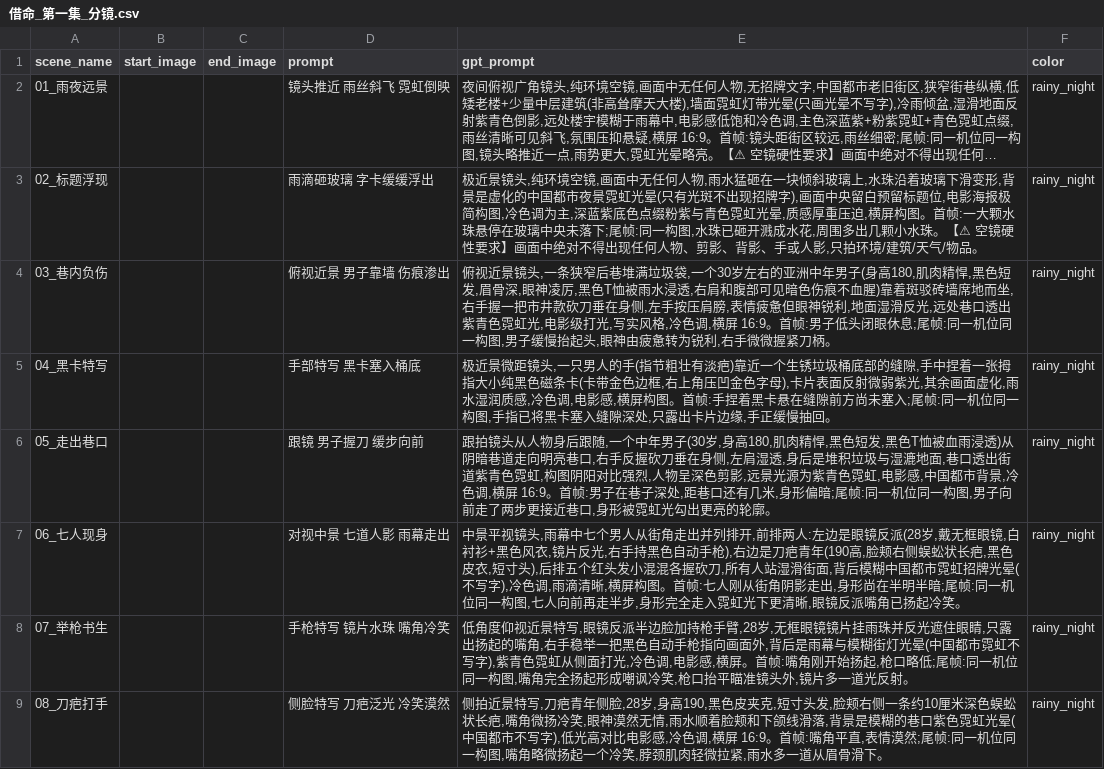
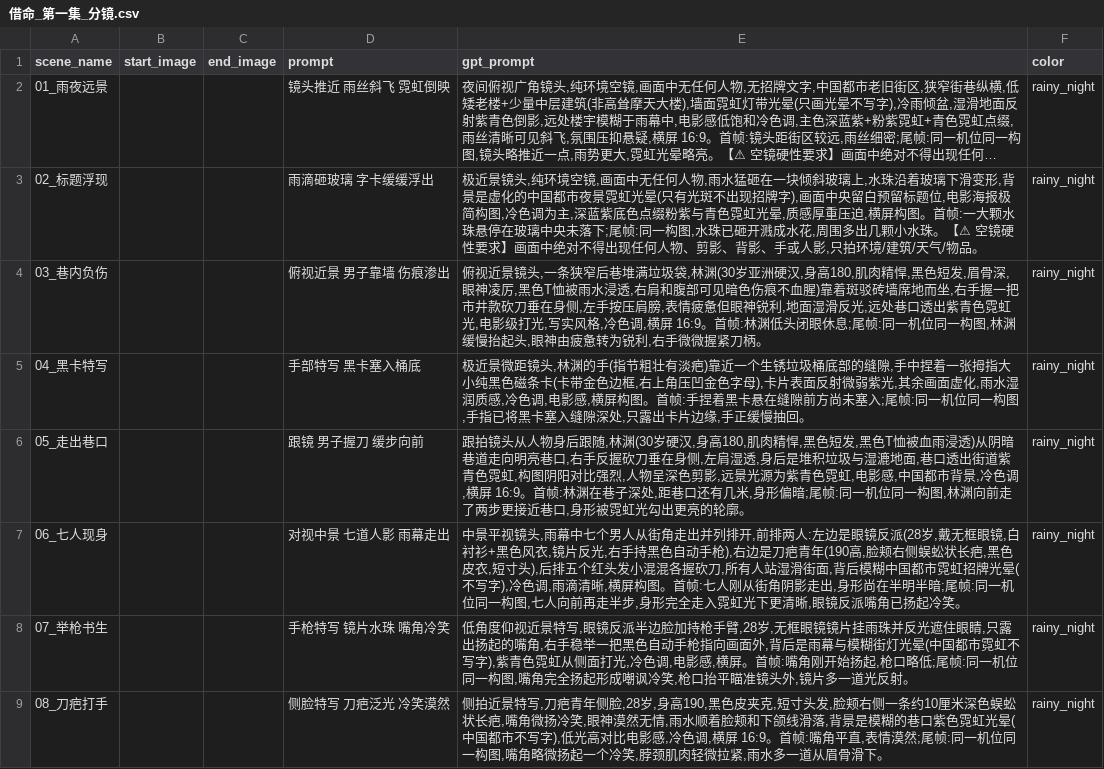
Before and after one commit to qiaodaxian233/kukuda, a CSV file: 借命_第一集_分镜.csv, drawn as a sheet; only a part is shown; long unchanged cells end in …; the diff covers the shown part only; the diff names each change by its address in the sheet, - before the commit and + after, or states it on an @@ line.

```diff
--- a/借命_第一集_分镜.csv
+++ b/借命_第一集_分镜.csv
-E4 (gpt_prompt): …垃圾袋,一个30岁左右的亚洲中年男子(身高180,肌肉精悍,黑色短发,眉骨深,眼神凌厉,黑色T恤被雨水浸透,右肩和腹部可见暗色伤痕不血腥)靠着斑驳砖墙席地而坐,右手握一把市井款砍刀垂在身侧,左手按压肩膀,表情疲惫但眼神锐利,地面湿滑反光,远处巷口透出紫青色霓虹光,电影级打光,写实风格,冷色调,横屏 16:9。首帧:男子低头闭眼休息;尾帧:同一机位同一构图,男子缓慢抬起…
+E4 (gpt_prompt): …垃圾袋,林渊(30岁亚洲硬汉,身高180,肌肉精悍,黑色短发,眉骨深,眼神凌厉,黑色T恤被雨水浸透,右肩和腹部可见暗色伤痕不血腥)靠着斑驳砖墙席地而坐,右手握一把市井款砍刀垂在身侧,左手按压肩膀,表情疲惫但眼神锐利,地面湿滑反光,远处巷口透出紫青色霓虹光,电影级打光,写实风格,冷色调,横屏 16:9。首帧:林渊低头闭眼休息;尾帧:同一机位同一构图,林渊缓慢抬起…
-E5 (gpt_prompt): …距镜头,一只男人的手(指…
+E5 (gpt_prompt): …距镜头,林渊的手(指…
-E6 (gpt_prompt): …后跟随,一个中年男子(30岁,身高180,肌肉精悍,黑色短发,黑色T恤被血雨浸透)从阴暗巷道走向明亮巷口,右手反握砍刀垂在身侧,左肩湿透,身后是堆积垃圾与湿漉地面,巷口透出街道紫青色霓虹,构图阴阳对比强烈,人物呈深色剪影,远景光源为紫青色霓虹,电影感,中国都市背景,冷色调,横屏 16:9。首帧:男子在巷子深处,距巷口还有几米,身形偏暗;尾帧:同一机位同一构图,男子向前走了…
+E6 (gpt_prompt): …后跟随,林渊(30岁硬汉,身高180,肌肉精悍,黑色短发,黑色T恤被血雨浸透)从阴暗巷道走向明亮巷口,右手反握砍刀垂在身侧,左肩湿透,身后是堆积垃圾与湿漉地面,巷口透出街道紫青色霓虹,构图阴阳对比强烈,人物呈深色剪影,远景光源为紫青色霓虹,电影感,中国都市背景,冷色调,横屏 16:9。首帧:林渊在巷子深处,距巷口还有几米,身形偏暗;尾帧:同一机位同一构图,林渊向前走了…
```
Also changed, not shown: 7 edited cells elsewhere in this file, 1 other file.
